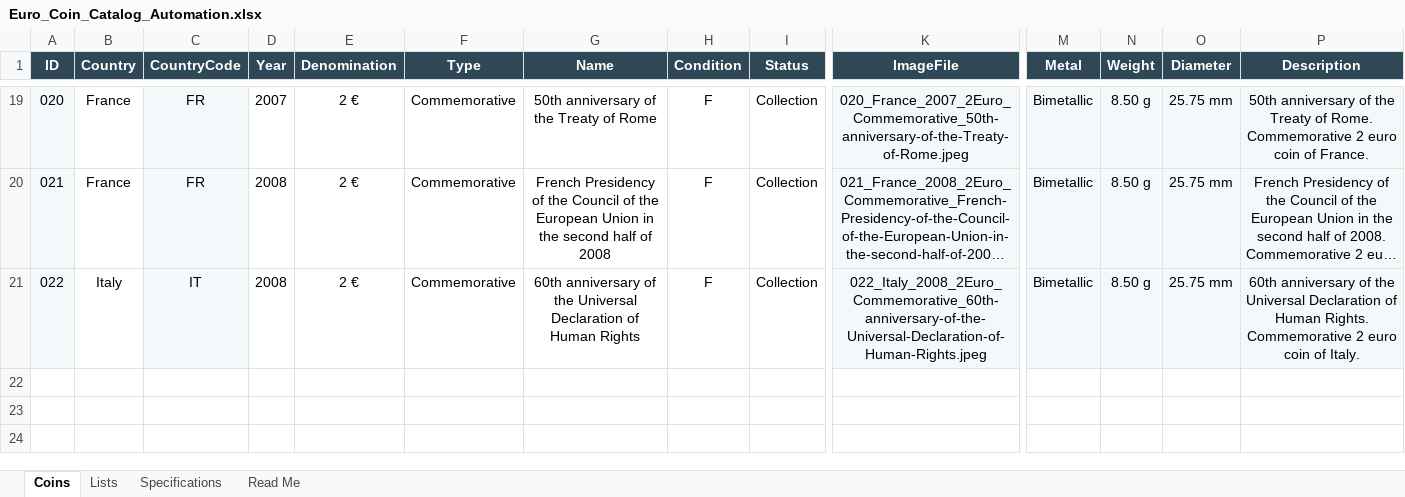
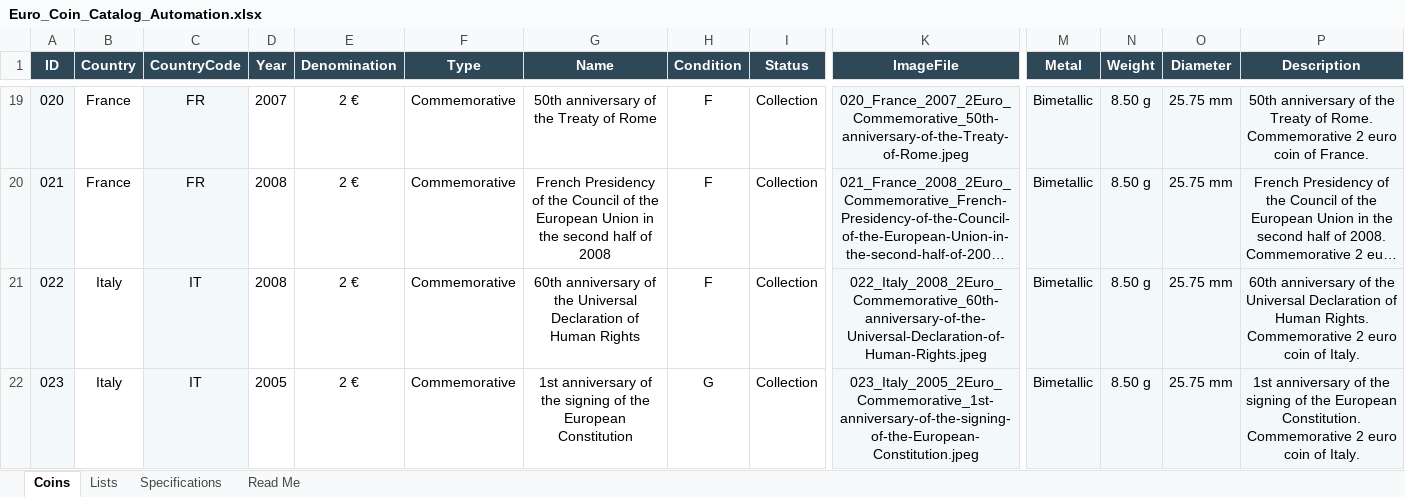
Before and after one commit to coins-mp/coins-mp.github.io, an Excel workbook: data/Euro_Coin_Catalog_Automation.xlsx, sheet Coins, drawn as a sheet; only a part is shown, gaps mark what is left out; long unchanged cells end in …; values as stored, in another font and other column widths than the file's, no borders; conditional formats not drawn; rows hold the shown columns only; the diff names each change by its address in the sheet, - before the commit and + after, or states it on an @@ line.

```diff
--- a/data/Euro_Coin_Catalog_Automation.xlsx (sheet Coins)
+++ b/data/Euro_Coin_Catalog_Automation.xlsx (sheet Coins)
+row 22: 023 | Italy | IT | 2005 | 2 € | Commemorative | 1st anniversary of the signing of the European Constitution | G | Collection | 023_Italy_2005_2Euro_Commemorative_1st-anniversary-of-the-signing-of-the-European-Constitution.jpeg | Bimetallic | 8.50 g | 25.75 mm | 1st anniversary of the signing of the European Constitution. Commemorative 2 euro coin of Italy.
```
Also changed, not shown: 3 other files.
